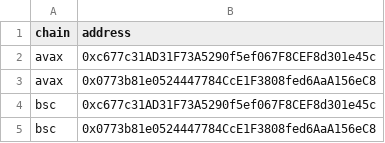
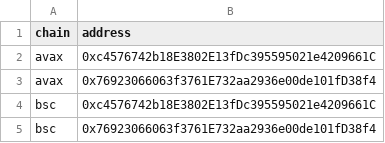
Before and after one commit to LWJUOLPENNCJBS/mcit5830, a CSV file: erc20s.csv, drawn as a sheet; the diff names each change by its address in the sheet, - before the commit and + after, or states it on an @@ line.

Commit message:
Add files via upload

```diff
--- a/erc20s.csv
+++ b/erc20s.csv
-B2 (address): 0xc677c31AD31F73A5290f5ef067F8CEF8d301e45c
+B2 (address): 0xc4576742b18E3802E13fDc395595021e4209661C
-B3 (address): 0x0773b81e0524447784CcE1F3808fed6AaA156eC8
+B3 (address): 0x76923066063f3761E732aa2936e00de101fD38f4
-B4 (address): 0xc677c31AD31F73A5290f5ef067F8CEF8d301e45c
+B4 (address): 0xc4576742b18E3802E13fDc395595021e4209661C
-B5 (address): 0x0773b81e0524447784CcE1F3808fed6AaA156eC8
+B5 (address): 0x76923066063f3761E732aa2936e00de101fD38f4
```
